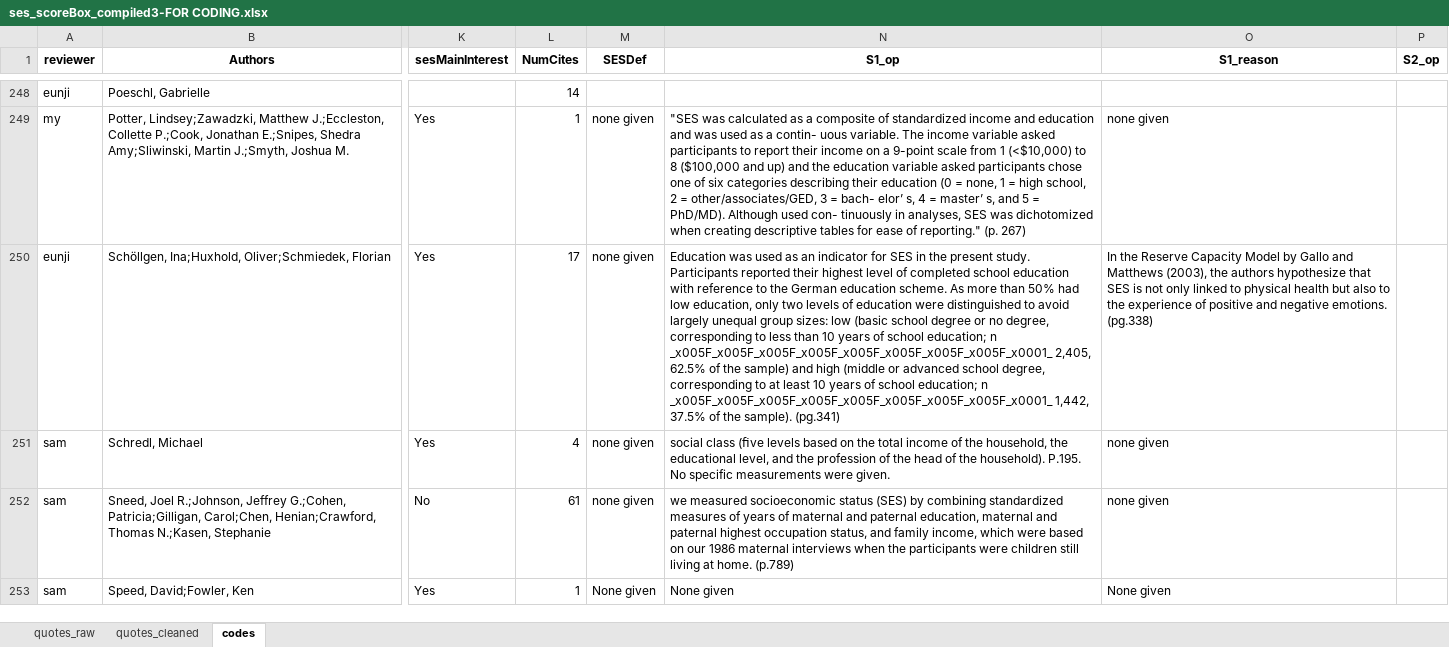
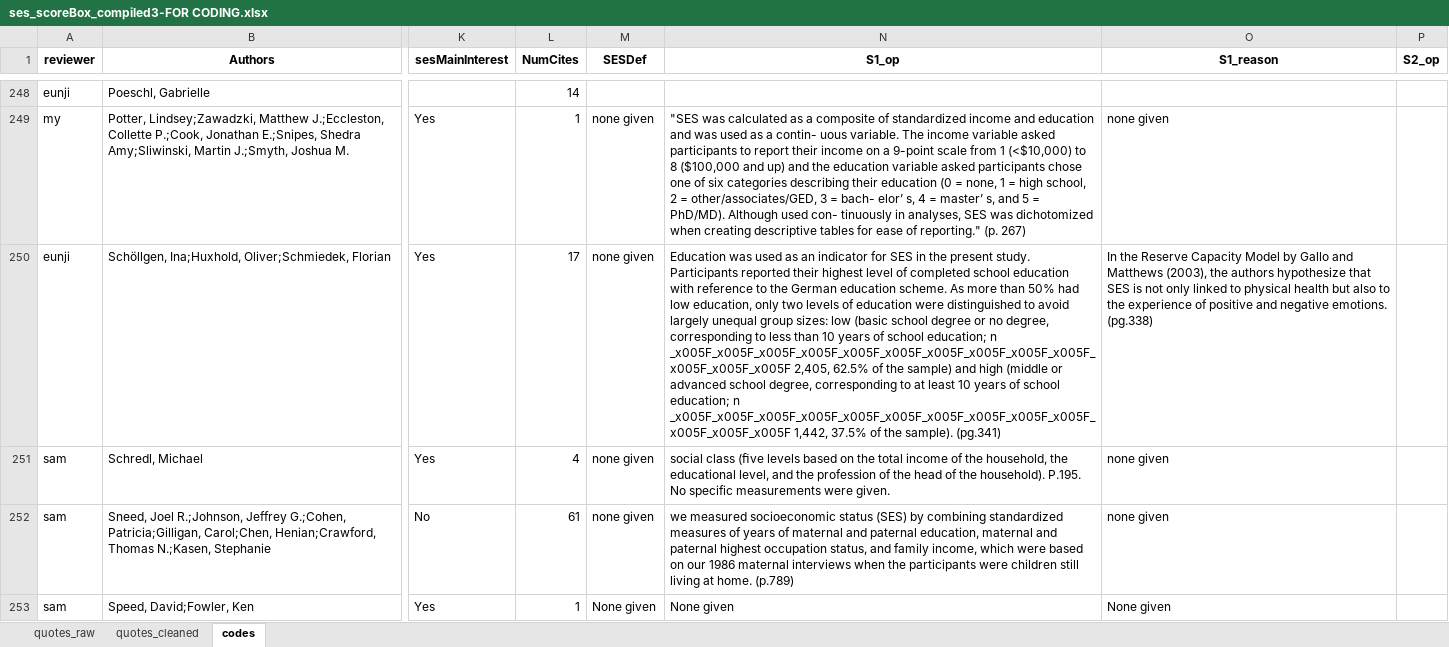
Before and after one commit to SamTan111/measuringSES_github, an Excel workbook: ses_scoreBox_compiled3-FOR CODING.xlsx, sheet codes, drawn as a sheet; only a part is shown, gaps mark what is left out; values as stored, in another font and other column widths than the file's, no borders; charts and pictures not drawn; the diff covers the shown part only; the diff names each change by its address in the sheet, - before the commit and + after, or states it on an @@ line.

```diff
--- a/ses_scoreBox_compiled3-FOR CODING.xlsx (sheet codes)
+++ b/ses_scoreBox_compiled3-FOR CODING.xlsx (sheet codes)
-N250 (S1_op): …education; n _x005F_x005F_x005F_x005F_x005F_x005F_x005F_x005F_x0001_ 2,405, 62.5% of the sample) and high (middle or advanced school degree, corresponding to at least 10 years of school education; n _x005F_x005F_x005F_x005F_x005F_x005F_x005F_x005F_x0001_ 1,442, 37.5%…
+N250 (S1_op): …education; n _x005F_x005F_x005F_x005F_x005F_x005F_x005F_x005F_x005F_x005F_x005F_x005F_x005F 2,405, 62.5% of the sample) and high (middle or advanced school degree, corresponding to at least 10 years of school education; n _x005F_x005F_x005F_x005F_x005F_x005F_x005F_x005F_x005F_x005F_x005F_x005F_x005F 1,442, 37.5%…
```
Also changed, not shown: 44 edited cells elsewhere in this sheet, sheet quotes_cleaned, sheet quotes_raw, 3 other files.
